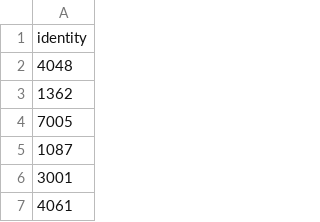
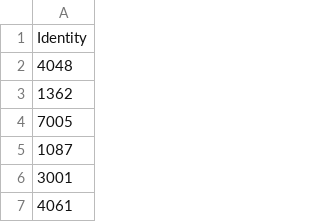
Before and after one commit to tcs-remote-internship/Emotion-Recognition, a CSV file: datasets/train_identity.csv, drawn as a sheet; only a part is shown.

```diff
--- a/datasets/train_identity.csv
+++ b/datasets/train_identity.csv
@@ -1,2 +1,2 @@
- identity
+ Identity
 4048
```
Also changed, not shown: 2 other files.
